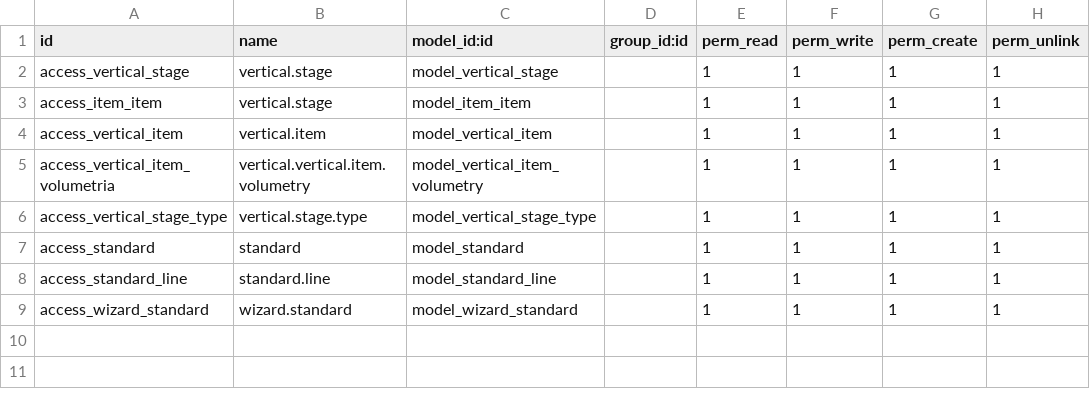
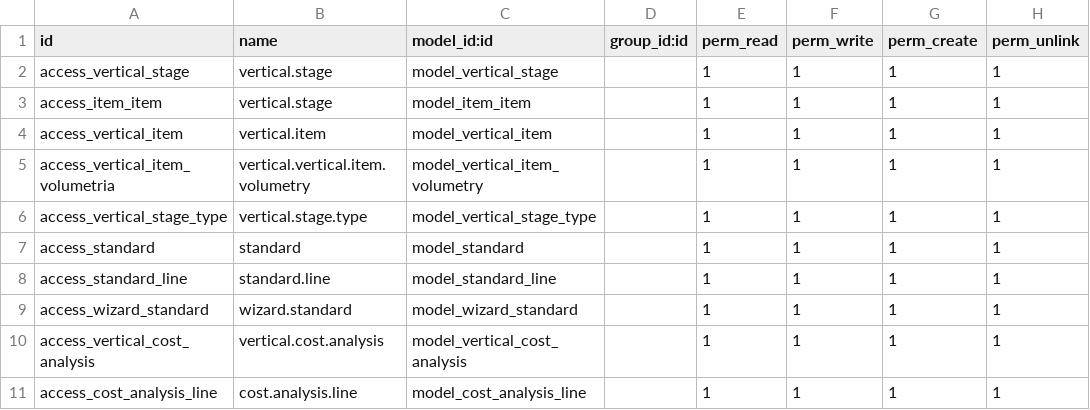
Before and after one commit to hinfo506/verticaL_construccion, a CSV file: project_vertical_building/security/ir.model.access.csv, drawn as a sheet.

```diff
--- a/project_vertical_building/security/ir.model.access.csv
+++ b/project_vertical_building/security/ir.model.access.csv
@@ -9 +9,3 @@ access_standard_line,standard.line,model_standard_line,,1,1,1,1
 access_wizard_standard,wizard.standard,model_wizard_standard,,1,1,1,1
+access_vertical_cost_analysis,vertical.cost.analysis,model_vertical_cost_analysis,,1,1,1,1
+access_cost_analysis_line,cost.analysis.line,model_cost_analysis_line,,1,1,1,1
```
Also changed, not shown: 38 other files.
